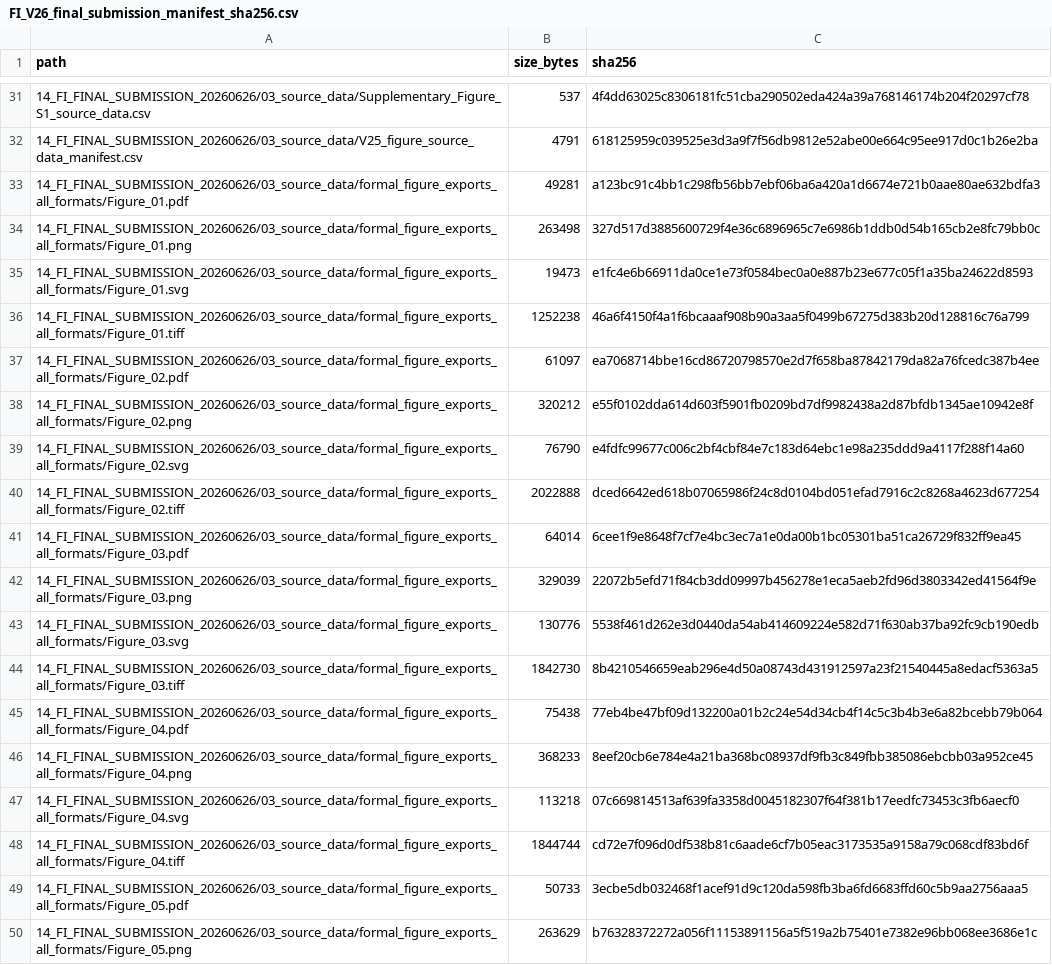
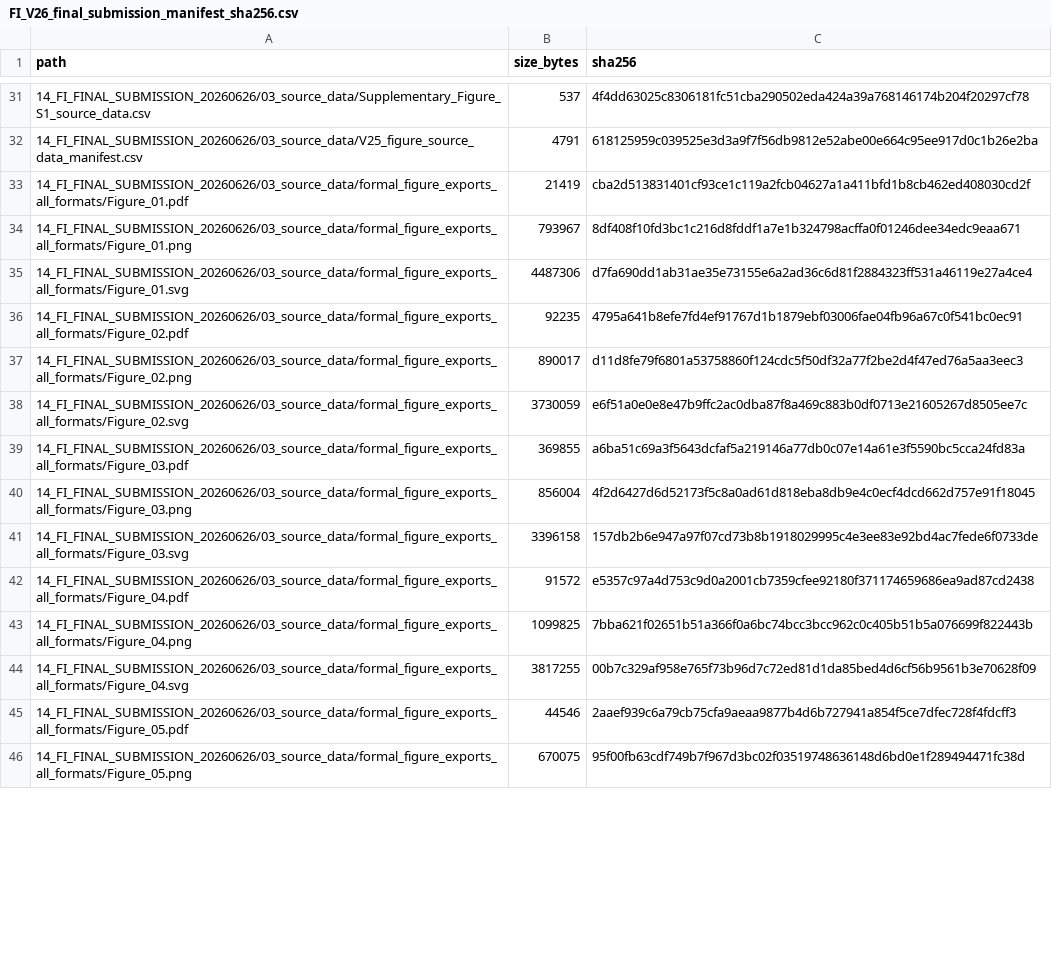
Before and after one commit to LiXinzhuo0425/sepsis-multiscale-immune-decoupling, a CSV file: metadata/final_submission_v26_qa_20260626/FI_V26_final_submission_manifest_sha256.csv, drawn as a sheet; only a part is shown, gaps mark what is left out; the diff covers the shown part only.

Commit message:
Update final figures from user-modified SVG masters

```diff
--- a/metadata/final_submission_v26_qa_20260626/FI_V26_final_submission_manifest_sha256.csv
+++ b/metadata/final_submission_v26_qa_20260626/FI_V26_final_submission_manifest_sha256.csv
@@ -32,19 +32,15 @@ path,size_bytes,sha256
 14_FI_FINAL_SUBMISSION_20260626/03_source_data/V25_figure_source_data_manifest.csv,4791,618125959c039525e3d3a9f7f56db9812e52abe00e664c95ee917d0c1b26e2ba
-14_FI_FINAL_SUBMISSION_20260626/03_source_data/formal_figure_exports_all_formats/Figure_01.pdf,49281,a123bc91c4bb1c298fb56bb7ebf06ba6a420a1d6674e721b0aae80ae632bdfa3
-14_FI_FINAL_SUBMISSION_20260626/03_source_data/formal_figure_exports_all_formats/Figure_01.png,263498,327d517d3885600729f4e36c6896965c7e6986b1ddb0d54b165cb2e8fc79bb0c
-14_FI_FINAL_SUBMISSION_20260626/03_source_data/formal_figure_exports_all_formats/Figure_01.svg,19473,e1fc4e6b66911da0ce1e73f0584bec0a0e887b23e677c05f1a35ba24622d8593
-14_FI_FINAL_SUBMISSION_20260626/03_source_data/formal_figure_exports_all_formats/Figure_01.tiff,1252238,46a6f4150f4a1f6bcaaaf908b90a3aa5f0499b67275d383b20d128816c76a799
-14_FI_FINAL_SUBMISSION_20260626/03_source_data/formal_figure_exports_all_formats/Figure_02.pdf,61097,ea7068714bbe16cd86720798570e2d7f658ba87842179da82a76fcedc387b4ee
-14_FI_FINAL_SUBMISSION_20260626/03_source_data/formal_figure_exports_all_formats/Figure_02.png,320212,e55f0102dda614d603f5901fb0209bd7df9982438a2d87bfdb1345ae10942e8f
-14_FI_FINAL_SUBMISSION_20260626/03_source_data/formal_figure_exports_all_formats/Figure_02.svg,76790,e4fdfc99677c006c2bf4cbf84e7c183d64ebc1e98a235ddd9a4117f288f14a60
-14_FI_FINAL_SUBMISSION_20260626/03_source_data/formal_figure_exports_all_formats/Figure_02.tiff,2022888,dced6642ed618b07065986f24c8d0104bd051efad7916c2c8268a4623d677254
-14_FI_FINAL_SUBMISSION_20260626/03_source_data/formal_figure_exports_all_formats/Figure_03.pdf,64014,6cee1f9e8648f7cf7e4bc3ec7a1e0da00b1bc05301ba51ca26729f832ff9ea45
-14_FI_FINAL_SUBMISSION_20260626/03_source_data/formal_figure_exports_all_formats/Figure_03.png,329039,22072b5efd71f84cb3dd09997b456278e1eca5aeb2fd96d3803342ed41564f9e
-14_FI_FINAL_SUBMISSION_20260626/03_source_data/formal_figure_exports_all_formats/Figure_03.svg,130776,5538f461d262e3d0440da54ab414609224e582d71f630ab37ba92fc9cb190edb
-14_FI_FINAL_SUBMISSION_20260626/03_source_data/formal_figure_exports_all_formats/Figure_03.tiff,1842730,8b4210546659eab296e4d50a08743d431912597a23f21540445a8edacf5363a5
-14_FI_FINAL_SUBMISSION_20260626/03_source_data/formal_figure_exports_all_formats/Figure_04.pdf,75438,77eb4be47bf09d132200a01b2c24e54d34cb4f14c5c3b4b3e6a82bcebb79b064
-14_FI_FINAL_SUBMISSION_20260626/03_source_data/formal_figure_exports_all_formats/Figure_04.png,368233,8eef20cb6e784e4a21ba368bc08937df9fb3c849fbb385086ebcbb03a952ce45
-14_FI_FINAL_SUBMISSION_20260626/03_source_data/formal_figure_exports_all_formats/Figure_04.svg,113218,07c669814513af639fa3358d0045182307f64f381b17eedfc73453c3fb6aecf0
-14_FI_FINAL_SUBMISSION_20260626/03_source_data/formal_figure_exports_all_formats/Figure_04.tiff,1844744,cd72e7f096d0df538b81c6aade6cf7b05eac3173535a9158a79c068cdf83bd6f
-14_FI_FINAL_SUBMISSION_20260626/03_source_data/formal_figure_exports_all_formats/Figure_05.pdf,50733,3ecbe5db032468f1acef91d9c120da598fb3ba6fd6683ffd60c5b9aa2756aaa5
-14_FI_FINAL_SUBMISSION_20260626/03_source_data/formal_figure_exports_all_formats/Figure_05.png,263629,b76328372272a056f11153891156a5f519a2b75401e7382e96bb068ee3686e1c
+14_FI_FINAL_SUBMISSION_20260626/03_source_data/formal_figure_exports_all_formats/Figure_01.pdf,21419,cba2d513831401cf93ce1c119a2fcb04627a1a411bfd1b8cb462ed408030cd2f
+14_FI_FINAL_SUBMISSION_20260626/03_source_data/formal_figure_exports_all_formats/Figure_01.png,793967,8df408f10fd3bc1c216d8fddf1a7e1b324798acffa0f01246dee34edc9eaa671
+14_FI_FINAL_SUBMISSION_20260626/03_source_data/formal_figure_exports_all_formats/Figure_01.svg,4487306,d7fa690dd1ab31ae35e73155e6a2ad36c6d81f2884323ff531a46119e27a4ce4
+14_FI_FINAL_SUBMISSION_20260626/03_source_data/formal_figure_exports_all_formats/Figure_02.pdf,92235,4795a641b8efe7fd4ef91767d1b1879ebf03006fae04fb96a67c0f541bc0ec91
+14_FI_FINAL_SUBMISSION_20260626/03_source_data/formal_figure_exports_all_formats/Figure_02.png,890017,d11d8fe79f6801a53758860f124cdc5f50df32a77f2be2d4f47ed76a5aa3eec3
+14_FI_FINAL_SUBMISSION_20260626/03_source_data/formal_figure_exports_all_formats/Figure_02.svg,3730059,e6f51a0e0e8e47b9ffc2ac0dba87f8a469c883b0df0713e21605267d8505ee7c
+14_FI_FINAL_SUBMISSION_20260626/03_source_data/formal_figure_exports_all_formats/Figure_03.pdf,369855,a6ba51c69a3f5643dcfaf5a219146a77db0c07e14a61e3f5590bc5cca24fd83a
+14_FI_FINAL_SUBMISSION_20260626/03_source_data/formal_figure_exports_all_formats/Figure_03.png,856004,4f2d6427d6d52173f5c8a0ad61d818eba8db9e4c0ecf4dcd662d757e91f18045
+14_FI_FINAL_SUBMISSION_20260626/03_source_data/formal_figure_exports_all_formats/Figure_03.svg,3396158,157db2b6e947a97f07cd73b8b1918029995c4e3ee83e92bd4ac7fede6f0733de
+14_FI_FINAL_SUBMISSION_20260626/03_source_data/formal_figure_exports_all_formats/Figure_04.pdf,91572,e5357c97a4d753c9d0a2001cb7359cfee92180f371174659686ea9ad87cd2438
+14_FI_FINAL_SUBMISSION_20260626/03_source_data/formal_figure_exports_all_formats/Figure_04.png,1099825,7bba621f02651b51a366f0a6bc74bcc3bcc962c0c405b51b5a076699f822443b
+14_FI_FINAL_SUBMISSION_20260626/03_source_data/formal_figure_exports_all_formats/Figure_04.svg,3817255,00b7c329af958e765f73b96d7c72ed81d1da85bed4d6cf56b9561b3e70628f09
+14_FI_FINAL_SUBMISSION_20260626/03_source_data/formal_figure_exports_all_formats/Figure_05.pdf,44546,2aaef939c6a79cb75cfa9aeaa9877b4d6b727941a854f5ce7dfec728f4fdcff3
+14_FI_FINAL_SUBMISSION_20260626/03_source_data/formal_figure_exports_all_formats/Figure_05.png,670075,95f00fb63cdf749b7f967d3bc02f03519748636148d6bd0e1f289494471fc38d
```
Also changed, not shown: 1 added row, 2 removed rows and 47 edited cells elsewhere in this file, metadata/final_submission_v26_qa_20260626/FI_V26_frontiers_upload_manifest_sha256.csv, metadata/public_release_manifest_sha256.csv, 26 other files.
